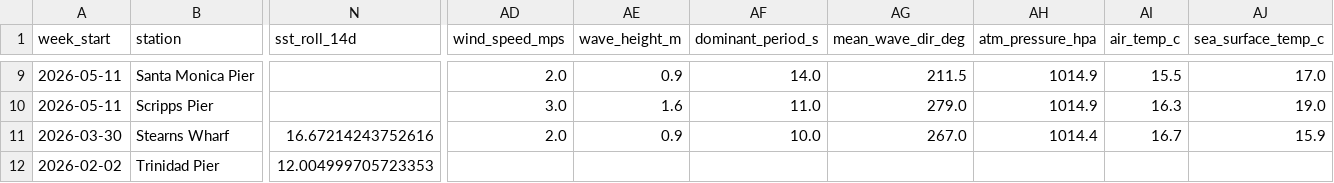
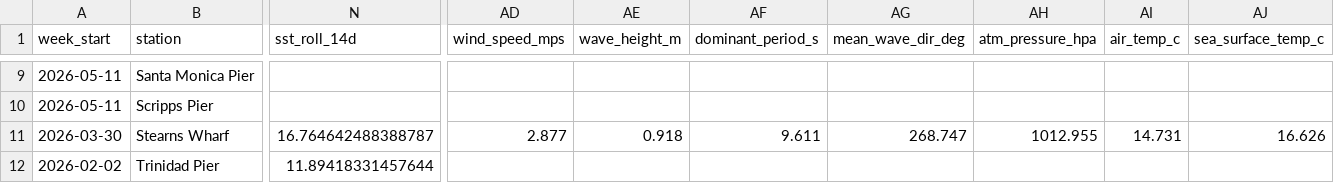
Before and after one commit to katiemoc/Harmful-Algal-Bloom-Predictor, a CSV file: data/processed/model_feed/latest_model_feed.csv, drawn as a sheet; only a part is shown, gaps mark what is left out; the diff covers the shown part only; the diff names each change by its address in the sheet, - before the commit and + after, or states it on an @@ line.

```diff
--- a/data/processed/model_feed/latest_model_feed.csv
+++ b/data/processed/model_feed/latest_model_feed.csv
-AD9 (wind_speed_mps): 2.0
+AD9 (wind_speed_mps): (empty)
-AE9 (wave_height_m): 0.9
+AE9 (wave_height_m): (empty)
-AF9 (dominant_period_s): 14.0
+AF9 (dominant_period_s): (empty)
-AG9 (mean_wave_dir_deg): 211.5
+AG9 (mean_wave_dir_deg): (empty)
-AH9:AH10 (atm_pressure_hpa): 1014.9
+AH9:AH10 (atm_pressure_hpa): (empty)
-AI9 (air_temp_c): 15.5
+AI9 (air_temp_c): (empty)
-AJ9 (sea_surface_temp_c): 17.0
+AJ9 (sea_surface_temp_c): (empty)
-AD10 (wind_speed_mps): 3.0
+AD10 (wind_speed_mps): (empty)
-AE10 (wave_height_m): 1.6
+AE10 (wave_height_m): (empty)
-AF10 (dominant_period_s): 11.0
+AF10 (dominant_period_s): (empty)
-AG10 (mean_wave_dir_deg): 279.0
+AG10 (mean_wave_dir_deg): (empty)
-AI10 (air_temp_c): 16.3
+AI10 (air_temp_c): (empty)
-AJ10 (sea_surface_temp_c): 19.0
+AJ10 (sea_surface_temp_c): (empty)
-N11 (sst_roll_14d): 16.67214243752616
+N11 (sst_roll_14d): 16.764642488388787
-AD11 (wind_speed_mps): 2.0
+AD11 (wind_speed_mps): 2.877
-AE11 (wave_height_m): 0.9
+AE11 (wave_height_m): 0.918
-AF11 (dominant_period_s): 10.0
+AF11 (dominant_period_s): 9.611
-AG11 (mean_wave_dir_deg): 267.0
+AG11 (mean_wave_dir_deg): 268.747
-AH11 (atm_pressure_hpa): 1014.4
+AH11 (atm_pressure_hpa): 1012.955
-AI11 (air_temp_c): 16.7
+AI11 (air_temp_c): 14.731
-AJ11 (sea_surface_temp_c): 15.9
+AJ11 (sea_surface_temp_c): 16.626
-N12 (sst_roll_14d): 12.004999705723353
+N12 (sst_roll_14d): 11.89418331457644
```
Also changed, not shown: 61 edited cells elsewhere in this file, data/processed/model_feed/weekly_model_feed.csv, 7 other files.
